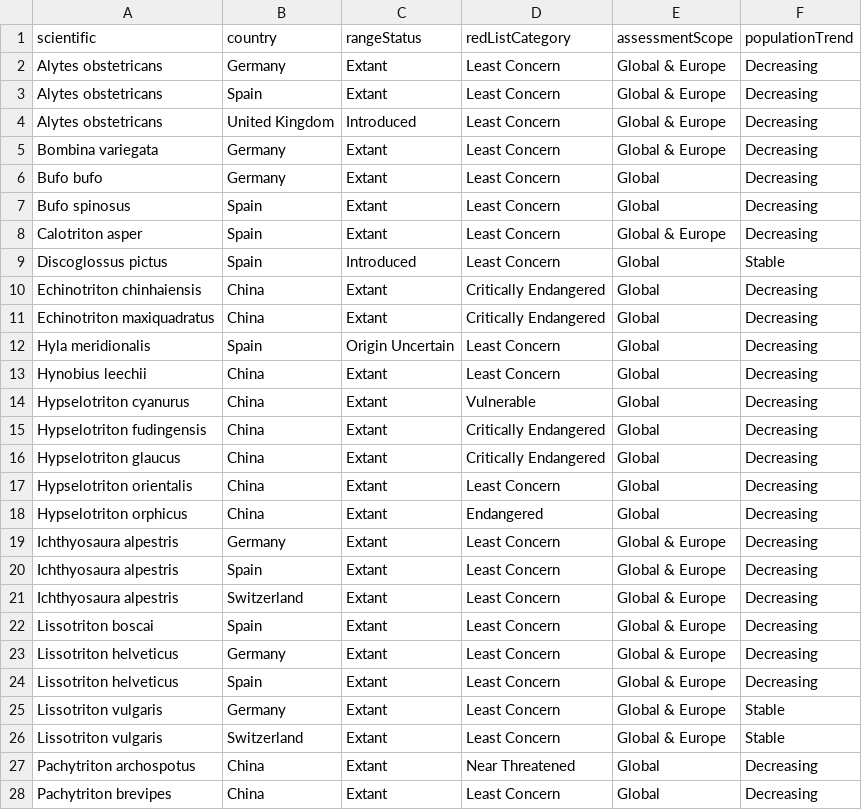
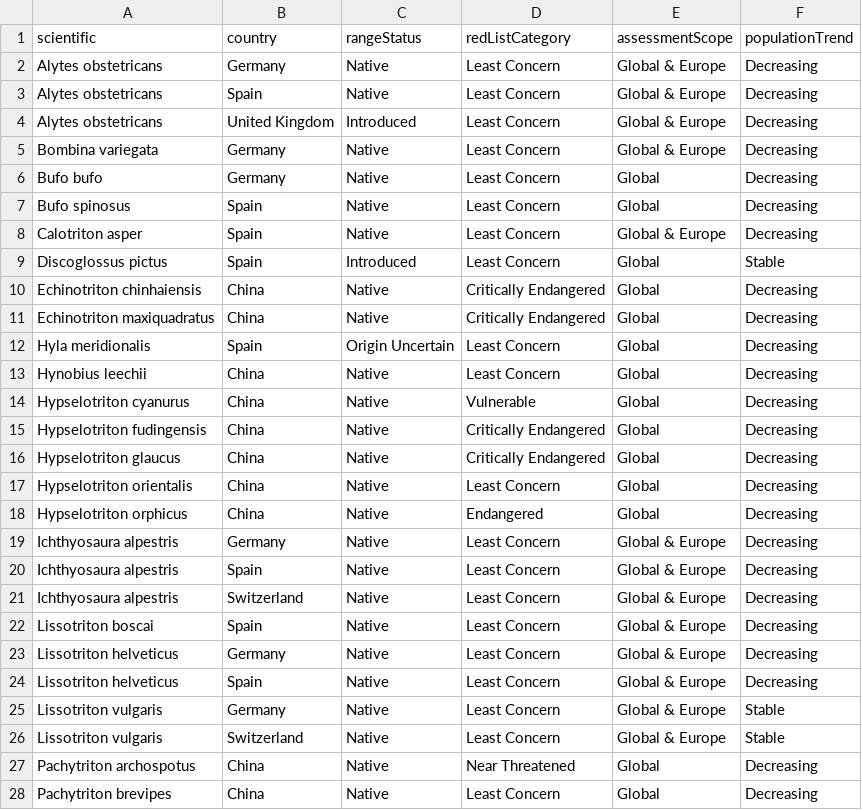
Before and after one commit to korotasz/Bsal-Dilution-Effect, a CSV file: csvFiles/iucn_info.csv, drawn as a sheet; only a part is shown; the diff covers the shown part only.

```diff
--- a/csvFiles/iucn_info.csv
+++ b/csvFiles/iucn_info.csv
@@ -1,28 +1,28 @@
 scientific,country,rangeStatus,redListCategory,assessmentScope,populationTrend
-Alytes obstetricans,Germany,Extant,Least Concern,Global & Europe,Decreasing
-Alytes obstetricans,Spain,Extant,Least Concern,Global & Europe,Decreasing
+Alytes obstetricans,Germany,Native,Least Concern,Global & Europe,Decreasing
+Alytes obstetricans,Spain,Native,Least Concern,Global & Europe,Decreasing
 Alytes obstetricans,United Kingdom,Introduced,Least Concern,Global & Europe,Decreasing
-Bombina variegata,Germany,Extant,Least Concern,Global & Europe,Decreasing
-Bufo bufo,Germany,Extant,Least Concern,Global,Decreasing
-Bufo spinosus,Spain,Extant,Least Concern,Global,Decreasing
-Calotriton asper,Spain,Extant,Least Concern,Global & Europe,Decreasing
+Bombina variegata,Germany,Native,Least Concern,Global & Europe,Decreasing
+Bufo bufo,Germany,Native,Least Concern,Global,Decreasing
+Bufo spinosus,Spain,Native,Least Concern,Global,Decreasing
+Calotriton asper,Spain,Native,Least Concern,Global & Europe,Decreasing
 Discoglossus pictus,Spain,Introduced,Least Concern,Global,Stable
-Echinotriton chinhaiensis,China,Extant,Critically Endangered,Global,Decreasing
-Echinotriton maxiquadratus,China,Extant,Critically Endangered,Global,Decreasing
+Echinotriton chinhaiensis,China,Native,Critically Endangered,Global,Decreasing
+Echinotriton maxiquadratus,China,Native,Critically Endangered,Global,Decreasing
 Hyla meridionalis,Spain,Origin Uncertain,Least Concern,Global,Decreasing
-Hynobius leechii,China,Extant,Least Concern,Global,Decreasing
-Hypselotriton cyanurus,China,Extant,Vulnerable,Global,Decreasing
-Hypselotriton fudingensis,China,Extant,Critically Endangered,Global,Decreasing
-Hypselotriton glaucus,China,Extant,Critically Endangered,Global,Decreasing
-Hypselotriton orientalis,China,Extant,Least Concern,Global,Decreasing
-Hypselotriton orphicus,China,Extant,Endangered,Global,Decreasing
-Ichthyosaura alpestris,Germany,Extant,Least Concern,Global & Europe,Decreasing
-Ichthyosaura alpestris,Spain,Extant,Least Concern,Global & Europe,Decreasing
-Ichthyosaura alpestris,Switzerland,Extant,Least Concern,Global & Europe,Decreasing
-Lissotriton boscai,Spain,Extant,Least Concern,Global & Europe,Decreasing
-Lissotriton helveticus,Germany,Extant,Least Concern,Global & Europe,Decreasing
-Lissotriton helveticus,Spain,Extant,Least Concern,Global & Europe,Decreasing
-Lissotriton vulgaris,Germany,Extant,Least Concern,Global & Europe,Stable
-Lissotriton vulgaris,Switzerland,Extant,Least Concern,Global & Europe,Stable
-Pachytriton archospotus,China,Extant,Near Threatened,Global,Decreasing
-Pachytriton brevipes,China,Extant,Least Concern,Global,Decreasing
+Hynobius leechii,China,Native,Least Concern,Global,Decreasing
+Hypselotriton cyanurus,China,Native,Vulnerable,Global,Decreasing
+Hypselotriton fudingensis,China,Native,Critically Endangered,Global,Decreasing
+Hypselotriton glaucus,China,Native,Critically Endangered,Global,Decreasing
+Hypselotriton orientalis,China,Native,Least Concern,Global,Decreasing
+Hypselotriton orphicus,China,Native,Endangered,Global,Decreasing
+Ichthyosaura alpestris,Germany,Native,Least Concern,Global & Europe,Decreasing
+Ichthyosaura alpestris,Spain,Native,Least Concern,Global & Europe,Decreasing
+Ichthyosaura alpestris,Switzerland,Native,Least Concern,Global & Europe,Decreasing
+Lissotriton boscai,Spain,Native,Least Concern,Global & Europe,Decreasing
+Lissotriton helveticus,Germany,Native,Least Concern,Global & Europe,Decreasing
+Lissotriton helveticus,Spain,Native,Least Concern,Global & Europe,Decreasing
+Lissotriton vulgaris,Germany,Native,Least Concern,Global & Europe,Stable
+Lissotriton vulgaris,Switzerland,Native,Least Concern,Global & Europe,Stable
+Pachytriton archospotus,China,Native,Near Threatened,Global,Decreasing
+Pachytriton brevipes,China,Native,Least Concern,Global,Decreasing
```
Also changed, not shown: 2 added rows and 42 edited cells elsewhere in this file, csvFiles/weather_m.csv, 4 other files.
